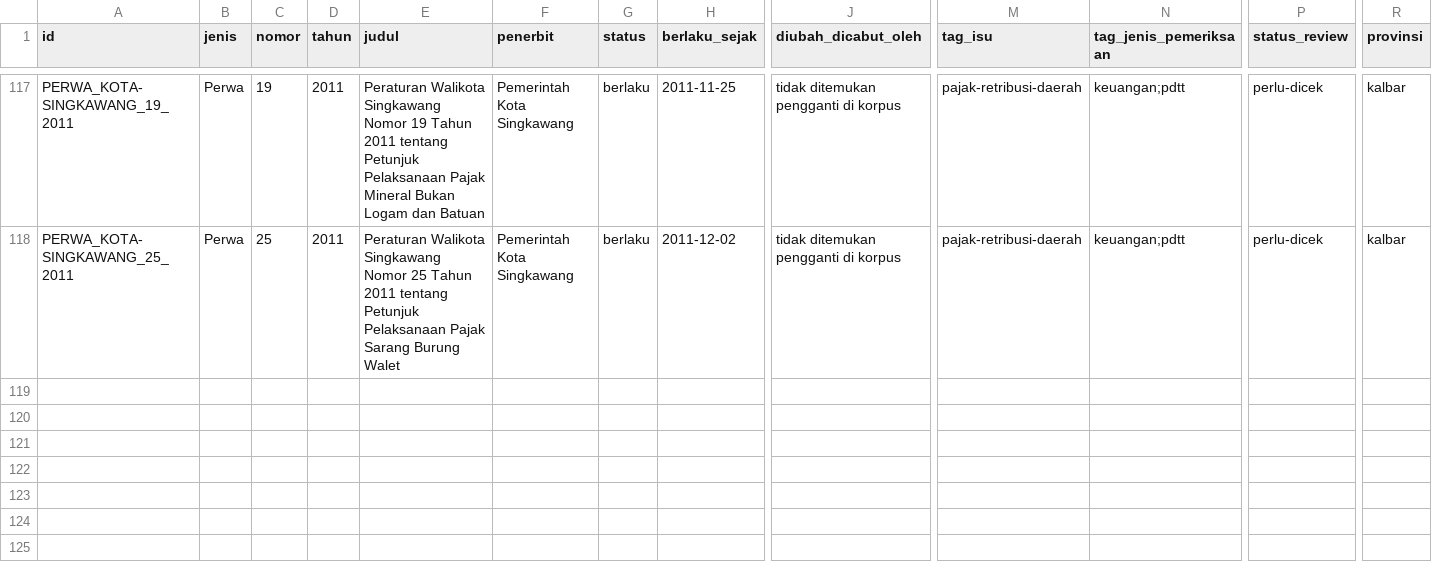
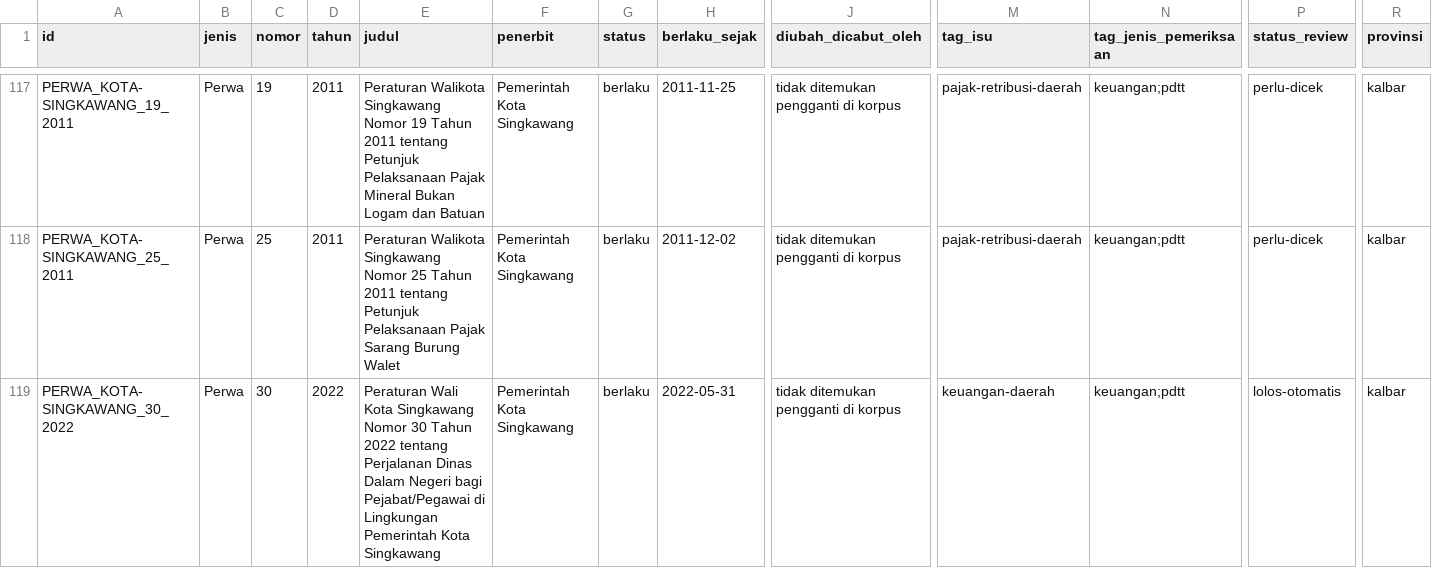
Before and after one commit to primaditra/korpus-daerah, a CSV file: katalog.csv, drawn as a sheet; only a part is shown, gaps mark what is left out; rows hold the shown columns only; the diff names each change by its address in the sheet, - before the commit and + after, or states it on an @@ line.

```diff
--- a/katalog.csv
+++ b/katalog.csv
+row 119: PERWA_KOTA-SINGKAWANG_30_2022 | Perwa | 30 | 2022 | Peraturan Wali Kota Singkawang Nomor 30 Tahun 2022 tentang Perjalanan Dinas Dalam Negeri bagi Pejabat/Pegawai di Lingkungan Pemerintah Kota Singkawang | Pemerintah Kota Singkawang | berlaku | 2022-05-31 | tidak ditemukan pengganti di korpus | keuangan-daerah | keuangan;pdtt | lolos-otomatis | kalbar
```
Also changed, not shown: 1 other file.
